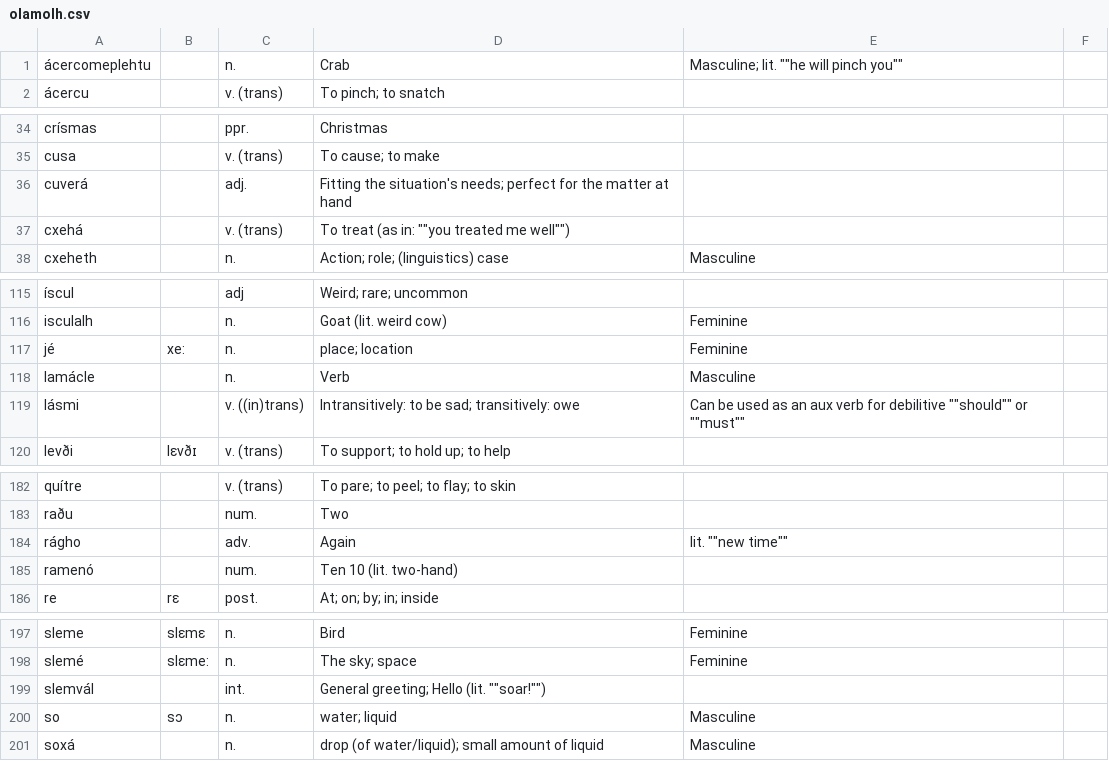
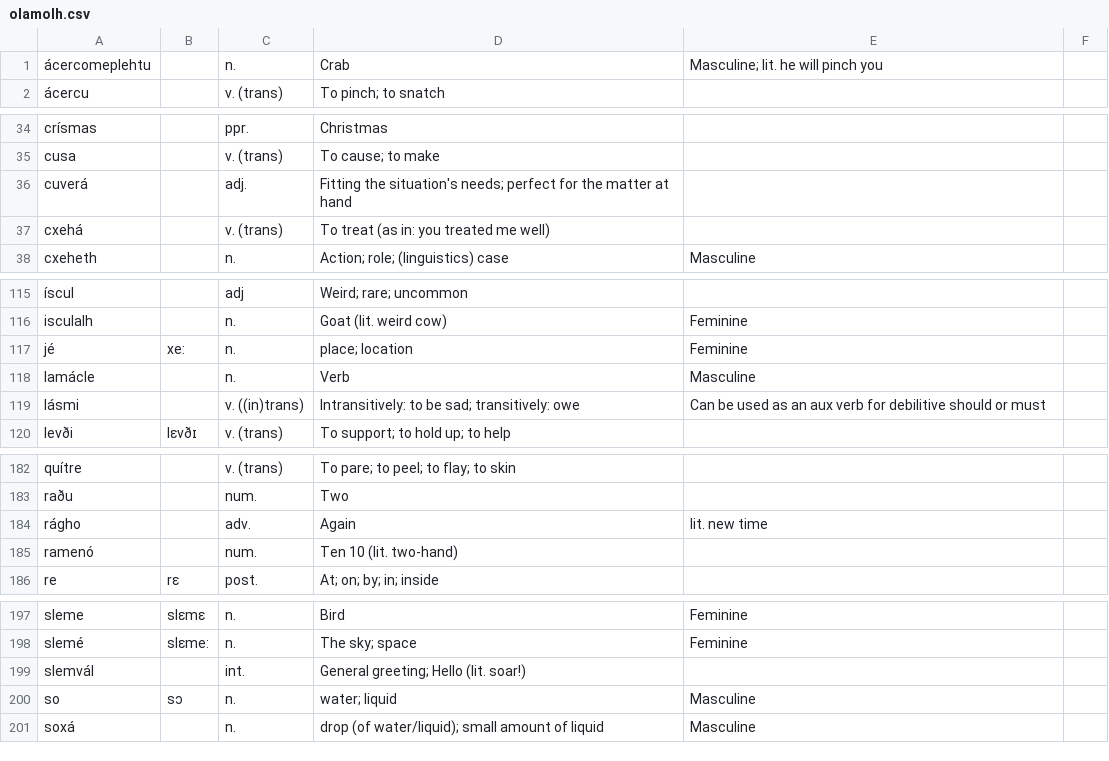
Before and after one commit to Xorol/rushk, a CSV file: dictionaries/olamolh.csv, drawn as a sheet; only a part is shown, gaps mark what is left out; the diff covers the shown part only.

Commit message:
Update olamolh.csv

```diff
--- a/dictionaries/olamolh.csv
+++ b/dictionaries/olamolh.csv
@@ -1,2 +1,2 @@
-ácercomeplehtu,,n.,Crab ,Masculine; lit. ""he will pinch you""
+ácercomeplehtu,,n.,Crab ,Masculine; lit. he will pinch you
 ácercu,,v. (trans),To pinch; to snatch,
@@ -36,3 +36,3 @@ cusa,,v. (trans),To cause; to make,
 cuverá,,adj.,Fitting the situation's needs; perfect for the matter at hand,
-cxehá,,v. (trans),To treat (as in: ""you treated me well""),
+cxehá,,v. (trans),To treat (as in: you treated me well),
 cxeheth,,n.,Action; role; (linguistics) case,Masculine
@@ -118,3 +118,3 @@ jé,xe:,n.,place; location,Feminine
 lamácle,,n.,Verb,Masculine
-lásmi,,v. ((in)trans),Intransitively: to be sad; transitively: owe,Can be used as an aux verb for debilitive ""should"" or ""must""
+lásmi,,v. ((in)trans),Intransitively: to be sad; transitively: owe,Can be used as an aux verb for debilitive should or must
 levði,lɛvðɪ,v. (trans),To support; to hold up; to help,
@@ -183,3 +183,3 @@ quítre,,v. (trans),To pare; to peel; to flay; to skin,
 raðu,,num.,Two,
-rágho,,adv.,Again,lit. ""new time""
+rágho,,adv.,Again,lit. new time
 ramenó,,num.,Ten 10 (lit. two-hand),
@@ -198,3 +198,3 @@ sleme,slεmε,n.,Bird,Feminine
 slemé,slεme:,n.,The sky; space,Feminine
-slemvál,,int.,General greeting; Hello (lit. ""soar!""),
+slemvál,,int.,General greeting; Hello (lit. soar!),
 so,sɔ,n.,water; liquid,Masculine
```
Also changed, not shown: 1 edited cell elsewhere in this file.
